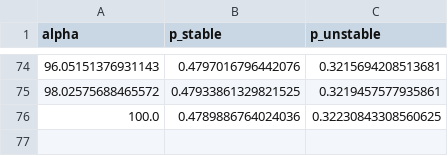
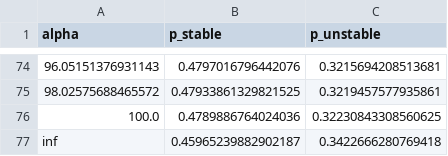
Before and after one commit to nadiahpk/homophilic-threshold-PGG, a CSV file: results/members_attract/isoclines_v_n_2.csv, drawn as a sheet; only a part is shown, gaps mark what is left out; the diff names each change by its address in the sheet, - before the commit and + after, or states it on an @@ line.

```diff
--- a/results/members_attract/isoclines_v_n_2.csv
+++ b/results/members_attract/isoclines_v_n_2.csv
+row 77: inf | 0.45965239882902187 | 0.3422666280769418
```
Also changed, not shown: results/members_attract/isocline_7.csv, results/members_attract/isoclines_v_n_3.csv, 21 other files.
